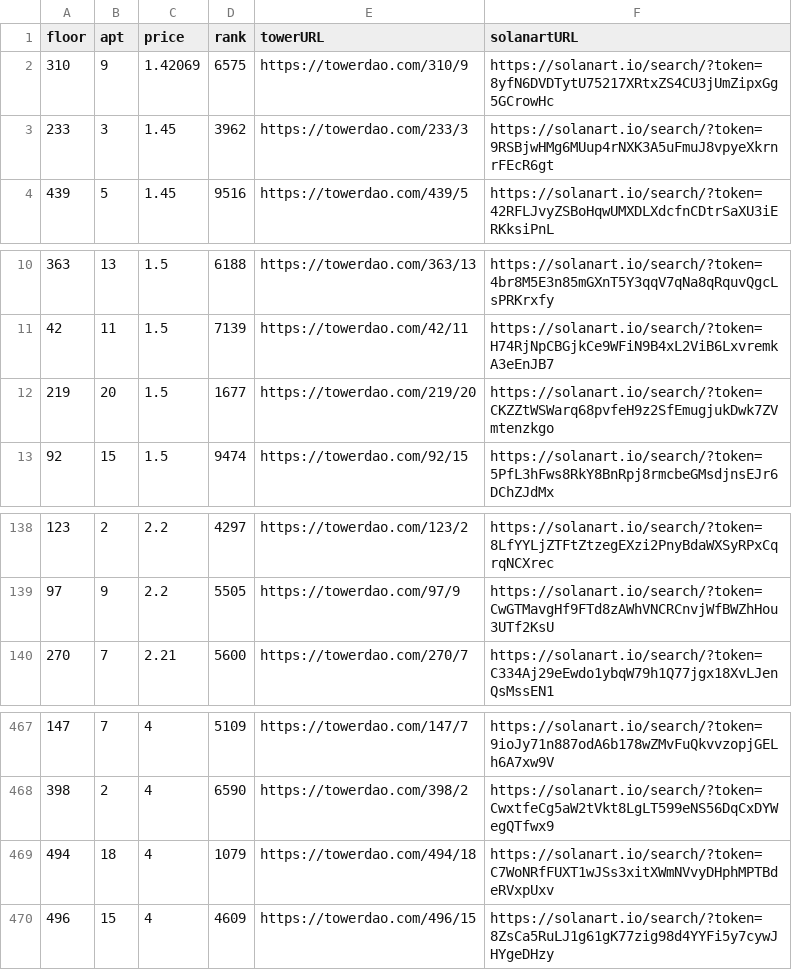
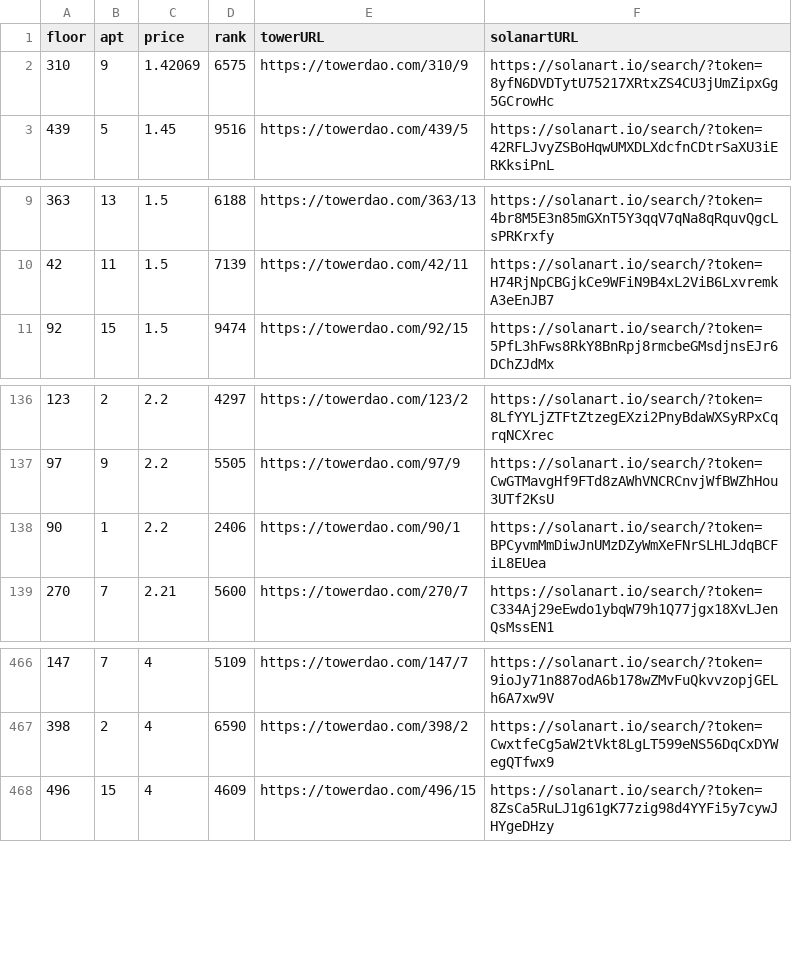
Before and after one commit to braposo/thetower-monitor, a CSV file: data-solanart.csv, drawn as a sheet; only a part is shown, gaps mark what is left out.

Commit message:
Flat: latest data (2021-11-28T04:50:08.208Z) {   "date": "2021-11-28T04:50:08.208Z",   "files": [     {       "name": "data-solanart.csv",       "deltaBytes": -250,       "source": "https://qzlsklfacc.medianetwork.cloud/nft_for_sale?collection=thetower"     }   ] }

```diff
--- a/data-solanart.csv
+++ b/data-solanart.csv
@@ -2,3 +2,2 @@ floor,apt,price,rank,towerURL,solanartURL
 310,9,1.42069,6575,https://towerdao.com/310/9,https://solanart.io/search/?token=8yfN6DVDTytU75217XRtxZS4CU3jUmZipxGg5GCrowHc
-233,3,1.45,3962,https://towerdao.com/233/3,https://solanart.io/search/?token=9RSBjwHMg6MUup4rNXK3A5uFmuJ8vpyeXkrnrFEcR6gt
 439,5,1.45,9516,https://towerdao.com/439/5,https://solanart.io/search/?token=42RFLJvyZSBoHqwUMXDLXdcfnCDtrSaXU3iERKksiPnL
@@ -11,3 +10,2 @@ floor,apt,price,rank,towerURL,solanartURL
 42,11,1.5,7139,https://towerdao.com/42/11,https://solanart.io/search/?token=H74RjNpCBGjkCe9WFiN9B4xL2ViB6LxvremkA3eEnJB7
-219,20,1.5,1677,https://towerdao.com/219/20,https://solanart.io/search/?token=CKZZtWSWarq68pvfeH9z2SfEmugjukDwk7ZVmtenzkgo
 92,15,1.5,9474,https://towerdao.com/92/15,https://solanart.io/search/?token=5PfL3hFws8RkY8BnRpj8rmcbeGMsdjnsEJr6DChZJdMx
@@ -139,2 +137,3 @@ floor,apt,price,rank,towerURL,solanartURL
 97,9,2.2,5505,https://towerdao.com/97/9,https://solanart.io/search/?token=CwGTMavgHf9FTd8zAWhVNCRCnvjWfBWZhHou3UTf2KsU
+90,1,2.2,2406,https://towerdao.com/90/1,https://solanart.io/search/?token=BPCyvmMmDiwJnUMzDZyWmXeFNrSLHLJdqBCFiL8EUea
 270,7,2.21,5600,https://towerdao.com/270/7,https://solanart.io/search/?token=C334Aj29eEwdo1ybqW79h1Q77jgx18XvLJenQsMssEN1
@@ -468,3 +467,2 @@ floor,apt,price,rank,towerURL,solanartURL
 398,2,4,6590,https://towerdao.com/398/2,https://solanart.io/search/?token=CwxtfeCg5aW2tVkt8LgLT599eNS56DqCxDYWegQTfwx9
-494,18,4,1079,https://towerdao.com/494/18,https://solanart.io/search/?token=C7WoNRfFUXT1wJSs3xitXWmNVvyDHphMPTBdeRVxpUxv
 496,15,4,4609,https://towerdao.com/496/15,https://solanart.io/search/?token=8ZsCa5RuLJ1g61gK77zig98d4YYFi5y7cywJHYgeDHzy
```
